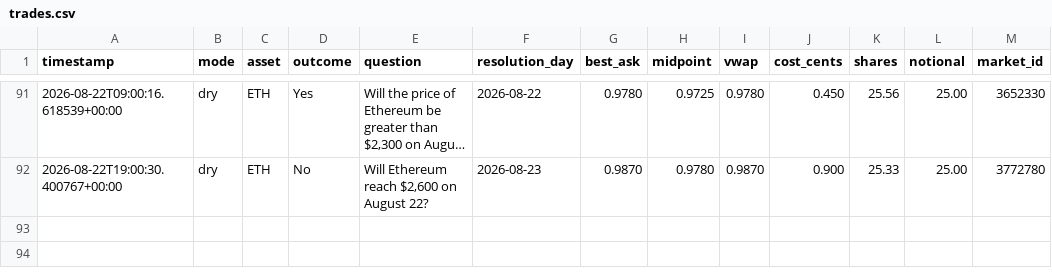
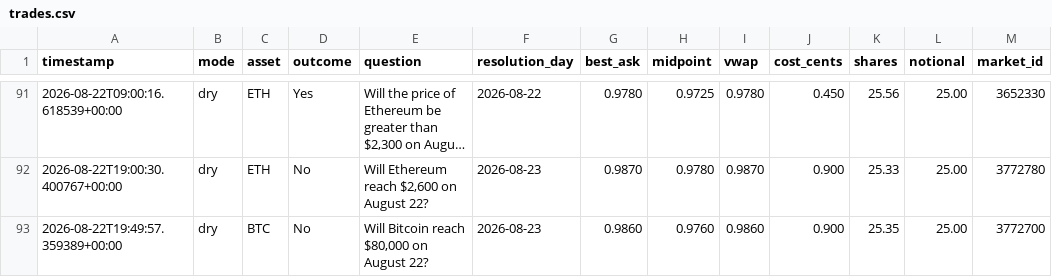
Before and after one commit to Roar-Coin/hindsight-bot, a CSV file: trades.csv, drawn as a sheet; only a part is shown, gaps mark what is left out; long unchanged cells end in ….

```diff
--- a/trades.csv
+++ b/trades.csv
@@ -92 +92,2 @@ timestamp,mode,asset,outcome,question,resolution_day,best_ask,midpoint,vwap,cost
 2026-08-22T19:00:30.400767+00:00,dry,ETH,No,"Will Ethereum reach $2,600 on August 22?",2026-08-23,0.9870,0.9780,0.9870,0.900,25.33,25.00,3772780
+2026-08-22T19:49:57.359389+00:00,dry,BTC,No,"Will Bitcoin reach $80,000 on August 22?",2026-08-23,0.9860,0.9760,0.9860,0.900,25.35,25.00,3772700
```
Also changed, not shown: 1 other file.
